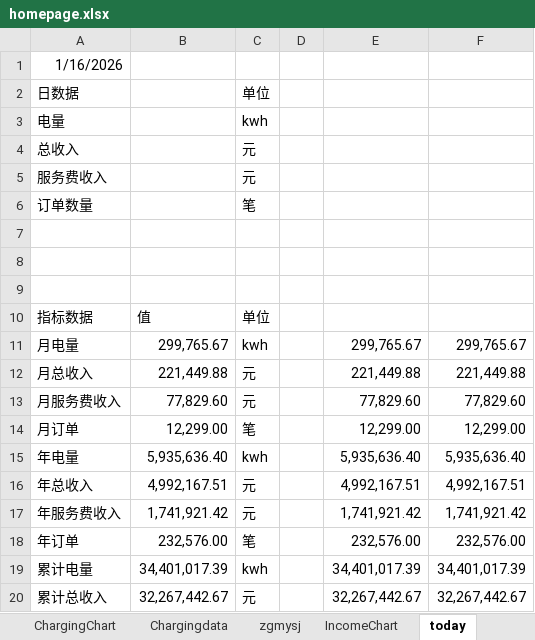
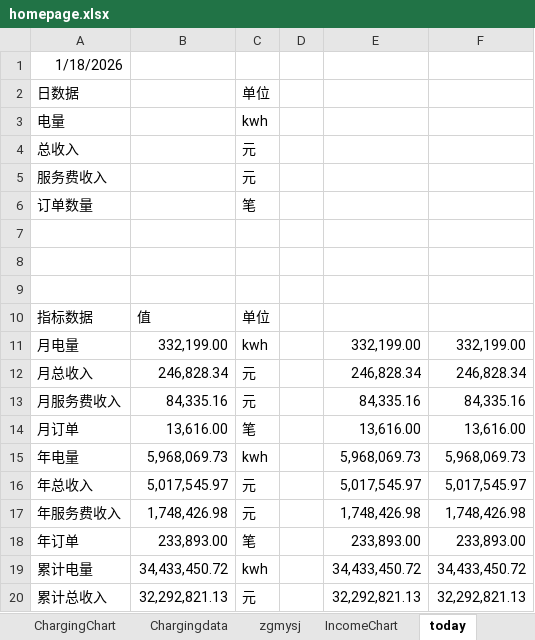
Before and after one commit to jiangnanwaw/my-page, an Excel workbook: data/homepage.xlsx, sheet today, drawn as a sheet; only a part is shown; values as stored, in another font and other column widths than the file's, no borders; the diff covers the shown part only; the diff names each change by its address in the sheet, - before the commit and + after, or states it on an @@ line.

Commit message:
Auto commit at 2026-01-19  9:48:32.37

```diff
--- a/data/homepage.xlsx (sheet today)
+++ b/data/homepage.xlsx (sheet today)
-A1: 1/16/2026
+A1: 1/18/2026
-B11: 299,765.67
+B11: 332,199.00
-E11: 299,765.67
+E11: 332,199.00
-F11: 299,765.67
+F11: 332,199.00
-B12: 221,449.88
+B12: 246,828.34
-E12: 221,449.88
+E12: 246,828.34
-F12: 221,449.88
+F12: 246,828.34
-B13: 77,829.60
+B13: 84,335.16
-E13: 77,829.60
+E13: 84,335.16
-F13: 77,829.60
+F13: 84,335.16
-B14: 12,299.00
+B14: 13,616.00
-E14: 12,299.00
+E14: 13,616.00
-F14: 12,299.00
+F14: 13,616.00
-B15: 5,935,636.40
+B15: 5,968,069.73
-E15: 5,935,636.40
+E15: 5,968,069.73
-F15: 5,935,636.40
+F15: 5,968,069.73
-B16: 4,992,167.51
+B16: 5,017,545.97
-E16: 4,992,167.51
+E16: 5,017,545.97
-F16: 4,992,167.51
+F16: 5,017,545.97
-B17: 1,741,921.42
+B17: 1,748,426.98
-E17: 1,741,921.42
+E17: 1,748,426.98
-F17: 1,741,921.42
+F17: 1,748,426.98
-B18: 232,576.00
+B18: 233,893.00
-E18: 232,576.00
+E18: 233,893.00
-F18: 232,576.00
+F18: 233,893.00
-B19: 34,401,017.39
+B19: 34,433,450.72
-E19: 34,401,017.39
+E19: 34,433,450.72
-F19: 34,401,017.39
+F19: 34,433,450.72
-B20: 32,267,442.67
+B20: 32,292,821.13
-E20: 32,267,442.67
+E20: 32,292,821.13
-F20: 32,267,442.67
+F20: 32,292,821.13
```
Also changed, not shown: 6 edited cells elsewhere in this sheet, sheet Metrics.
